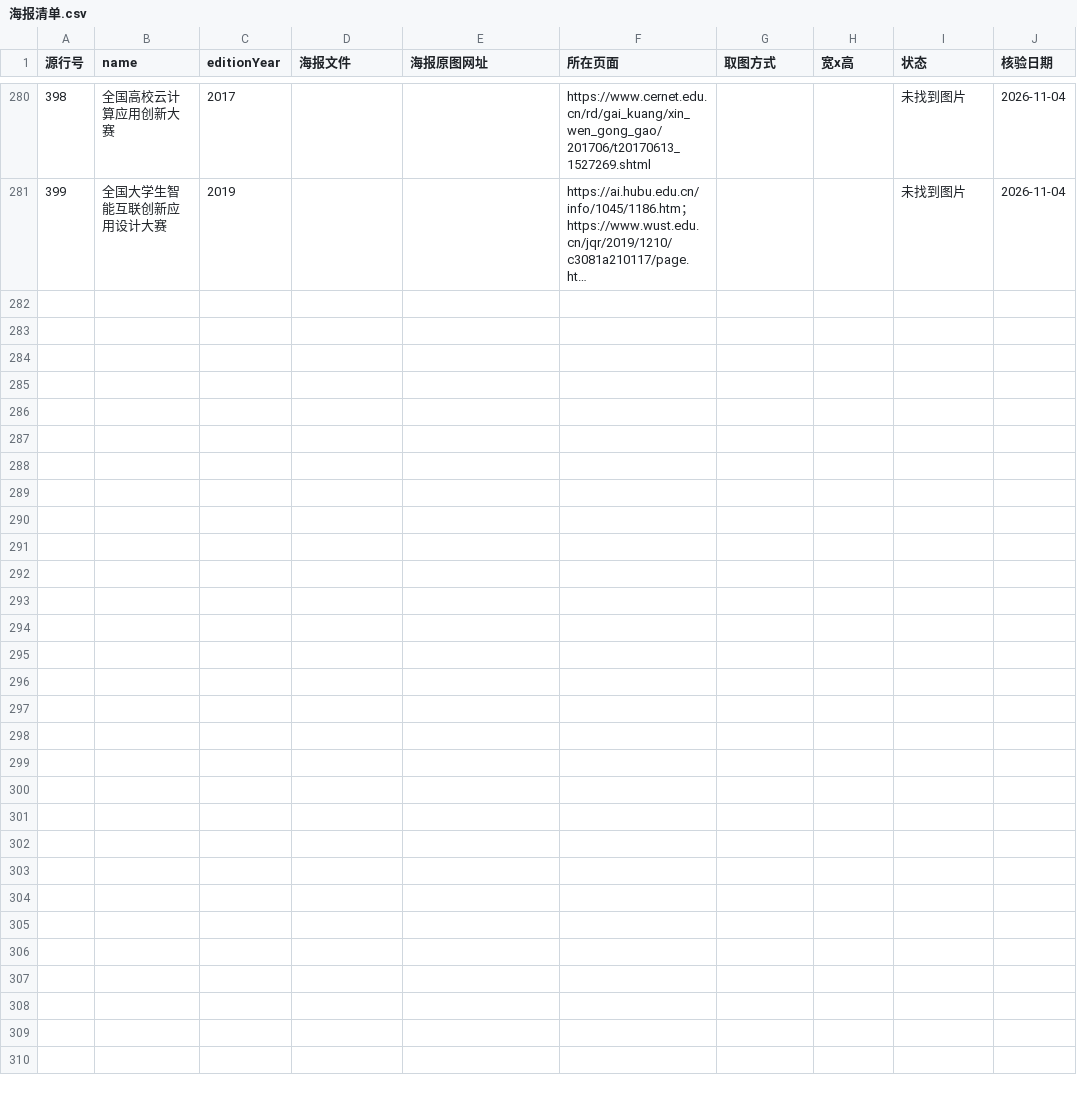
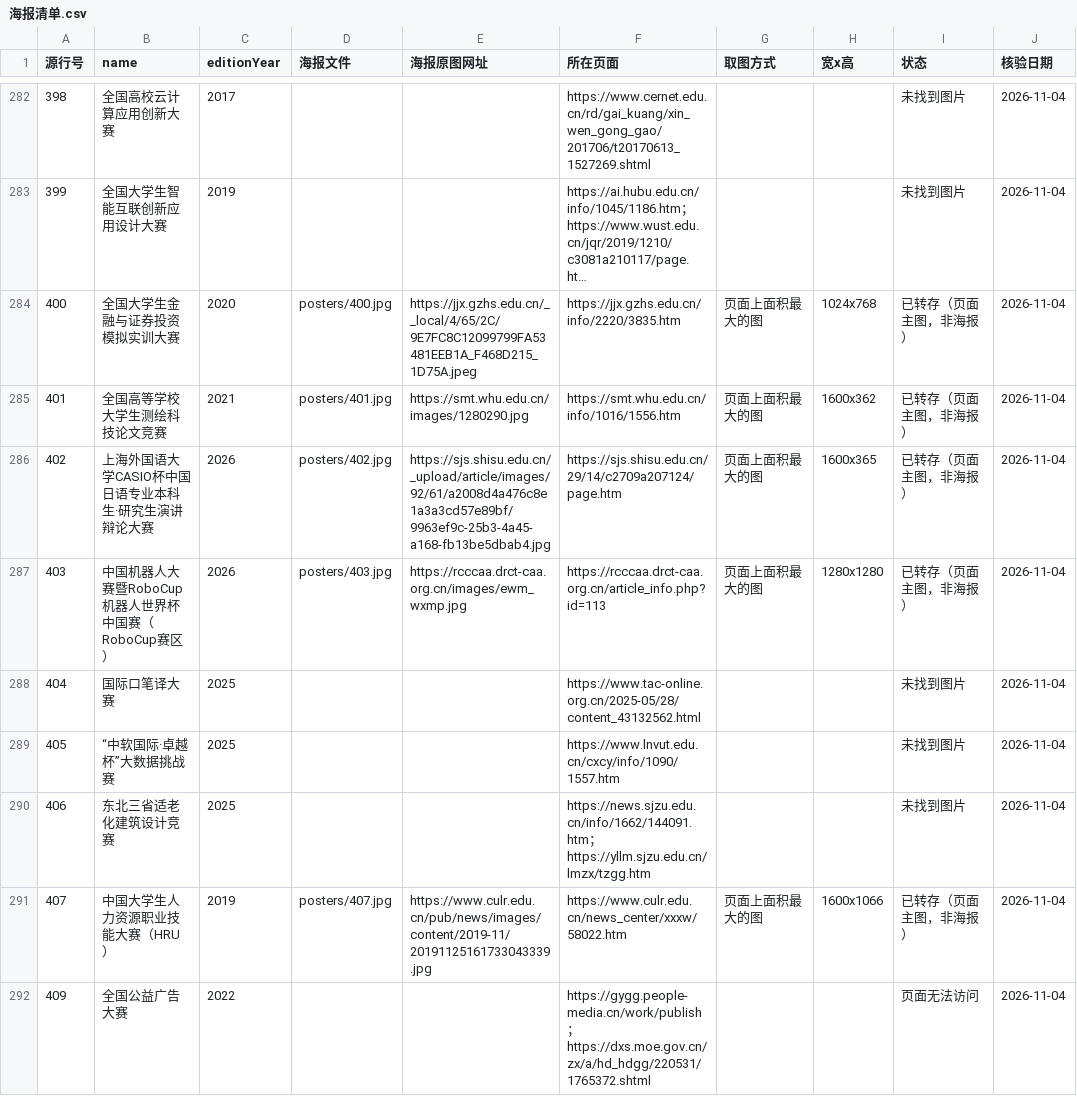
Before and after one commit to HarperCA/college-competition-database, a CSV file: data/学生比赛名录/海报/海报清单.csv, drawn as a sheet; only a part is shown, gaps mark what is left out; long unchanged cells end in …; the diff covers the shown part only; the diff names each change by its address in the sheet, - before the commit and + after, or states it on an @@ line.

```diff
--- a/data/学生比赛名录/海报/海报清单.csv
+++ b/data/学生比赛名录/海报/海报清单.csv
+row 284: 400 | 全国大学生金融与证券投资模拟实训大赛 | 2020 | posters/400.jpg | https://jjx.gzhs.edu.cn/__local/4/65/2C/9E7FC8C12099799FA53481EEB1A_F468D215_1D75A.jpeg | https://jjx.gzhs.edu.cn/info/2220/3835.htm | 页面上面积最大的图 | 1024x768 | 已转存（页面主图，非海报） | 2026-11-04
+row 285: 401 | 全国高等学校大学生测绘科技论文竞赛 | 2021 | posters/401.jpg | https://smt.whu.edu.cn/images/1280290.jpg | https://smt.whu.edu.cn/info/1016/1556.htm | 页面上面积最大的图 | 1600x362 | 已转存（页面主图，非海报） | 2026-11-04
+row 286: 402 | 上海外国语大学CASIO杯中国日语专业本科生·研究生演讲辩论大赛 | 2026 | posters/402.jpg | https://sjs.shisu.edu.cn/_upload/article/images/92/61/a2008d4a476c8e1a3a3cd57e89bf/9963ef9c-25b3-4a45-a168-fb13be5dbab4.jpg | https://sjs.shisu.edu.cn/29/14/c2709a207124/page.htm | 页面上面积最大的图 | 1600x365 | 已转存（页面主图，非海报） | 2026-11-04
+row 287: 403 | 中国机器人大赛暨RoboCup机器人世界杯中国赛（RoboCup赛区） | 2026 | posters/403.jpg | https://rcccaa.drct-caa.org.cn/images/ewm_wxmp.jpg | https://rcccaa.drct-caa.org.cn/article_info.php?id=113 | 页面上面积最大的图 | 1280x1280 | 已转存（页面主图，非海报） | 2026-11-04
+row 288: 404 | 国际口笔译大赛 | 2025 |  |  | https://www.tac-online.org.cn/2025-05/28/content_43132562.html |  |  | 未找到图片 | 2026-11-04
+row 289: 405 | “中软国际·卓越杯”大数据挑战赛 | 2025 |  |  | https://www.lnvut.edu.cn/cxcy/info/1090/1557.htm |  |  | 未找到图片 | 2026-11-04
+row 290: 406 | 东北三省适老化建筑设计竞赛 | 2025 |  |  | https://news.sjzu.edu.cn/info/1662/144091.htm；https://yllm.sjzu.edu.cn/lmzx/tzgg.htm |  |  | 未找到图片 | 2026-11-04
+row 291: 407 | 中国大学生人力资源职业技能大赛（HRU） | 2019 | posters/407.jpg | https://www.culr.edu.cn/pub/news/images/content/2019-11/20191125161733043339.jpg | https://www.culr.edu.cn/news_center/xxxw/58022.htm | 页面上面积最大的图 | 1600x1066 | 已转存（页面主图，非海报） | 2026-11-04
+row 292: 409 | 全国公益广告大赛 | 2022 |  |  | https://gygg.people-media.cn/work/publish；https://dxs.moe.gov.cn/zx/a/hd_hdgg/220531/1765372.shtml |  |  | 页面无法访问 | 2026-11-04
```
Also changed, not shown: 11 added rows and 6 edited cells elsewhere in this file, 10 other files.
